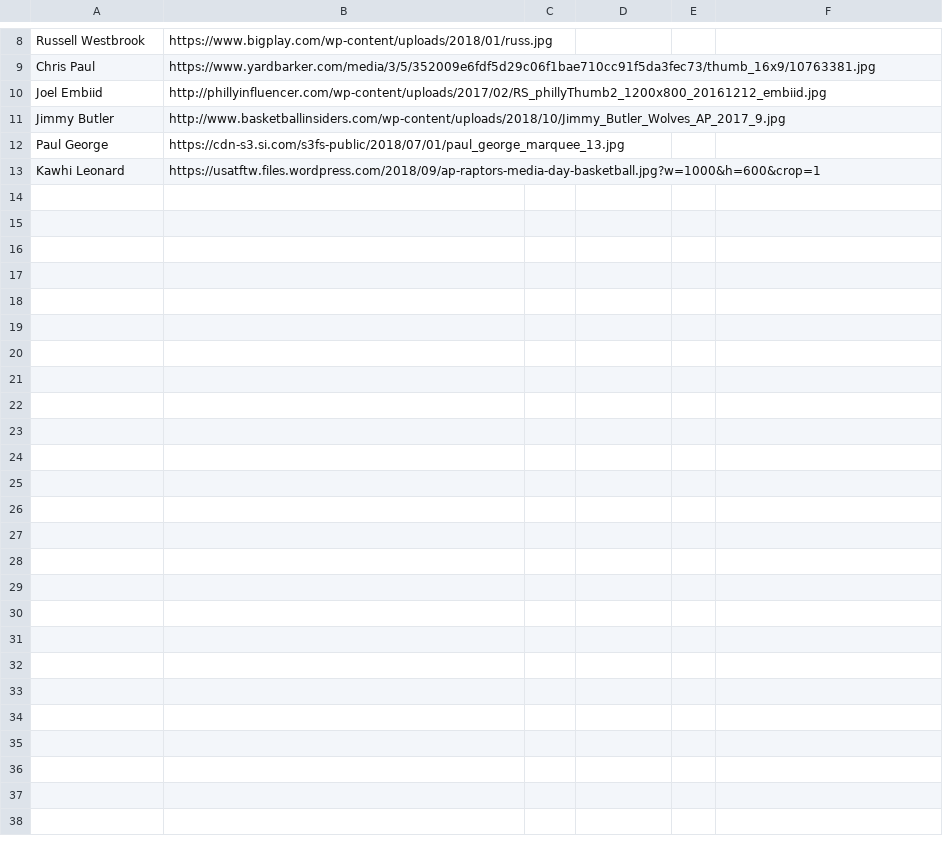
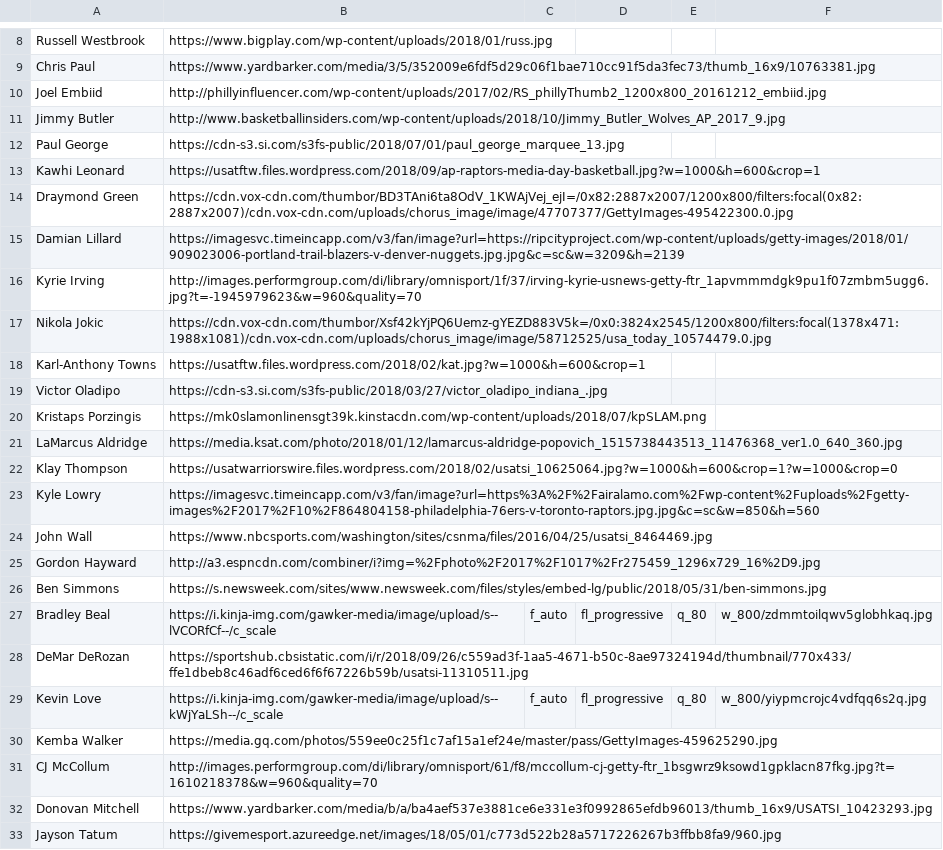
Before and after one commit to gknief/hoops, a CSV file: public/data/players.csv, drawn as a sheet; only a part is shown, gaps mark what is left out.

Commit message:
added some player and rapper data

```diff
--- a/public/data/players.csv
+++ b/public/data/players.csv
@@ -13 +13,21 @@ Paul George,https://cdn-s3.si.com/s3fs-public/2018/07/01/paul_george_marquee_13.
 Kawhi Leonard,https://usatftw.files.wordpress.com/2018/09/ap-raptors-media-day-basketball.jpg?w=1000&h=600&crop=1
+Draymond Green,https://cdn.vox-cdn.com/thumbor/BD3TAni6ta8OdV_1KWAjVej_ejI=/0x82:2887x2007/1200x800/filters:focal(0x82:2887x2007)/cdn.vox-cdn.com/uploads/chorus_image/image/47707377/GettyImages-495422300.0.jpg
+Damian Lillard,https://imagesvc.timeincapp.com/v3/fan/image?url=https://ripcityproject.com/wp-content/uploads/getty-images/2018/01/909023006-portland-trail-blazers-v-denver-nuggets.jpg.jpg&c=sc&w=3209&h=2139
+Kyrie Irving,http://images.performgroup.com/di/library/omnisport/1f/37/irving-kyrie-usnews-getty-ftr_1apvmmmdgk9pu1f07zmbm5ugg6.jpg?t=-1945979623&w=960&quality=70
+Nikola Jokic,https://cdn.vox-cdn.com/thumbor/Xsf42kYjPQ6Uemz-gYEZD883V5k=/0x0:3824x2545/1200x800/filters:focal(1378x471:1988x1081)/cdn.vox-cdn.com/uploads/chorus_image/image/58712525/usa_today_10574479.0.jpg
+Karl-Anthony Towns,https://usatftw.files.wordpress.com/2018/02/kat.jpg?w=1000&h=600&crop=1
+Victor Oladipo,https://cdn-s3.si.com/s3fs-public/2018/03/27/victor_oladipo_indiana_.jpg
+Kristaps Porzingis,https://mk0slamonlinensgt39k.kinstacdn.com/wp-content/uploads/2018/07/kpSLAM.png
+LaMarcus Aldridge,https://media.ksat.com/photo/2018/01/12/lamarcus-aldridge-popovich_1515738443513_11476368_ver1.0_640_360.jpg
+Klay Thompson,https://usatwarriorswire.files.wordpress.com/2018/02/usatsi_10625064.jpg?w=1000&h=600&crop=1?w=1000&crop=0
+Kyle Lowry,https://imagesvc.timeincapp.com/v3/fan/image?url=https%3A%2F%2Fairalamo.com%2Fwp-content%2Fuploads%2Fgetty-images%2F2017%2F10%2F864804158-philadelphia-76ers-v-toronto-raptors.jpg.jpg&c=sc&w=850&h=560
+John Wall,https://www.nbcsports.com/washington/sites/csnma/files/2016/04/25/usatsi_8464469.jpg
+Gordon Hayward,http://a3.espncdn.com/combiner/i?img=%2Fphoto%2F2017%2F1017%2Fr275459_1296x729_16%2D9.jpg
+Ben Simmons,https://s.newsweek.com/sites/www.newsweek.com/files/styles/embed-lg/public/2018/05/31/ben-simmons.jpg
+Bradley Beal,https://i.kinja-img.com/gawker-media/image/upload/s--lVCORfCf--/c_scale,f_auto,fl_progressive,q_80,w_800/zdmmtoilqwv5globhkaq.jpg
+DeMar DeRozan,https://sportshub.cbsistatic.com/i/r/2018/09/26/c559ad3f-1aa5-4671-b50c-8ae97324194d/thumbnail/770x433/ffe1dbeb8c46adf6ced6f6f67226b59b/usatsi-11310511.jpg
+Kevin Love,https://i.kinja-img.com/gawker-media/image/upload/s--kWjYaLSh--/c_scale,f_auto,fl_progressive,q_80,w_800/yiypmcrojc4vdfqq6s2q.jpg
+Kemba Walker,https://media.gq.com/photos/559ee0c25f1c7af15a1ef24e/master/pass/GettyImages-459625290.jpg
+CJ McCollum,http://images.performgroup.com/di/library/omnisport/61/f8/mccollum-cj-getty-ftr_1bsgwrz9ksowd1gpklacn87fkg.jpg?t=1610218378&w=960&quality=70
+Donovan Mitchell,https://www.yardbarker.com/media/b/a/ba4aef537e3881ce6e331e3f0992865efdb96013/thumb_16x9/USATSI_10423293.jpg
+Jayson Tatum,https://givemesport.azureedge.net/images/18/05/01/c773d522b28a5717226267b3ffbb8fa9/960.jpg
```
Also changed, not shown: 4 other files.
